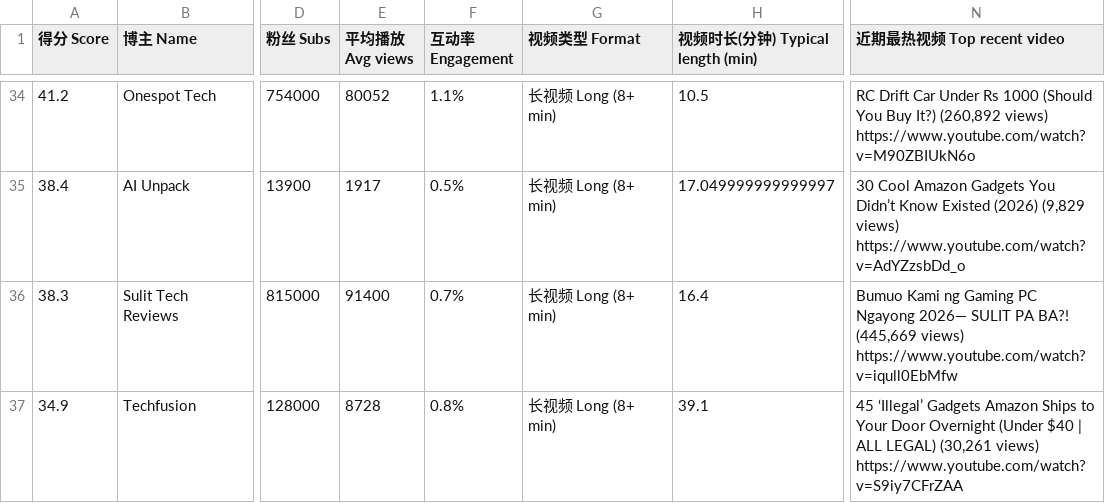
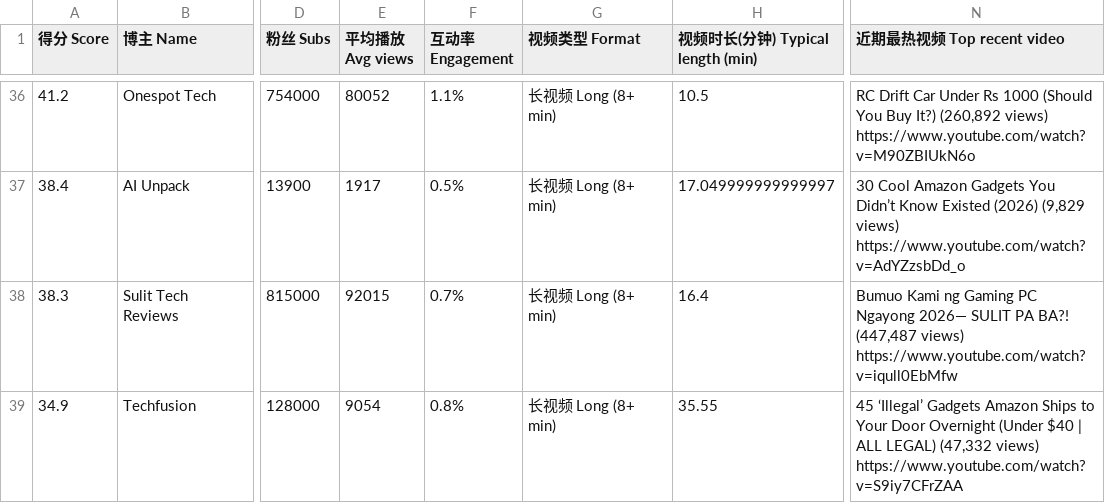
Before and after one commit to Lindsey132/creator-rader, a CSV file: data/tech-review-long.csv, drawn as a sheet; only a part is shown, gaps mark what is left out; addresses are those after the commit; the diff covers the shown part only; the diff names each change by its address in the sheet, - before the commit and + after, or states it on an @@ line.

```diff
--- a/data/tech-review-long.csv
+++ b/data/tech-review-long.csv
-E38 (平均播放 Avg views): 91400
+E38 (平均播放 Avg views): 92015
-N38 (近期最热视频 Top recent video): …PA BA?! (445,669 views) https://www.youtube.com/watch?v=iqull0EbMfw
+N38 (近期最热视频 Top recent video): …PA BA?! (447,487 views) https://www.youtube.com/watch?v=iqull0EbMfw
-E39 (平均播放 Avg views): 8728
+E39 (平均播放 Avg views): 9054
-H39 (视频时长(分钟) Typical length (min)): 39.1
+H39 (视频时长(分钟) Typical length (min)): 35.55
-N39 (近期最热视频 Top recent video): …ALL LEGAL) (30,261 views) https://www.youtube.com/watch?v=S9iy7CFrZAA
+N39 (近期最热视频 Top recent video): …ALL LEGAL) (47,332 views) https://www.youtube.com/watch?v=S9iy7CFrZAA
```
Also changed, not shown: 4 added rows, 2 removed rows and 55 edited cells elsewhere in this file, data/audio.csv, data/maker.csv, 7 other files.
